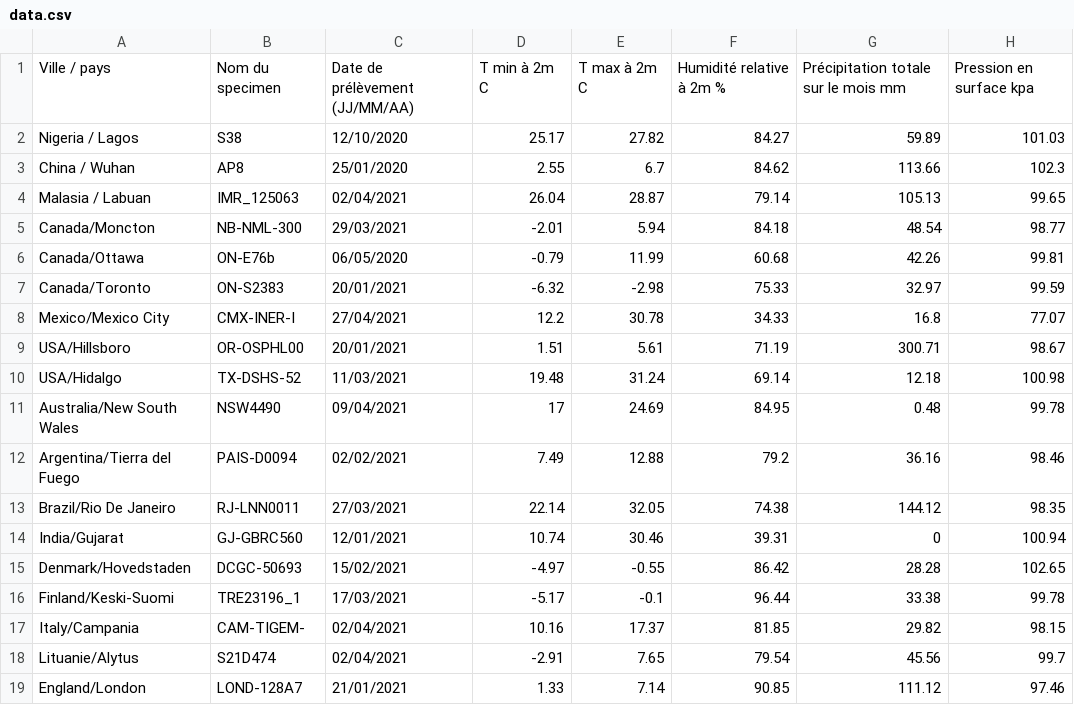
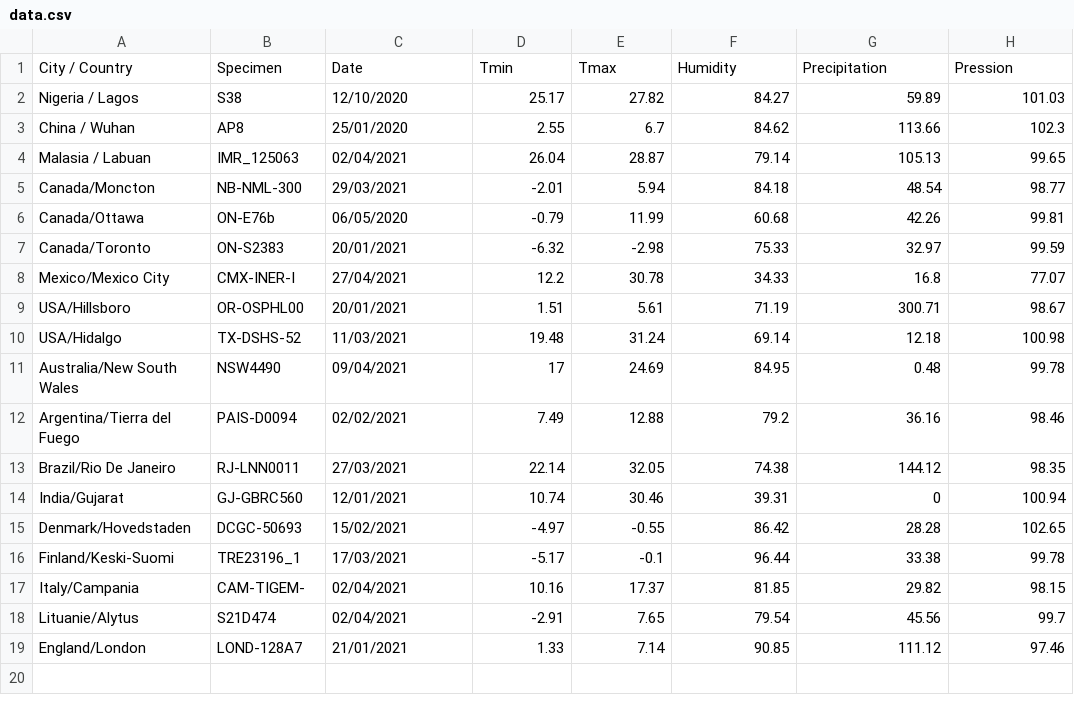
Before and after one commit to tahiri-lab/aPhyloGeo, a CSV file: data/data.csv, drawn as a sheet; removed rows and columns are numbered as before the commit, all else as after; the diff names each change by its address in the sheet, - before the commit and + after, or states it on an @@ line.

Commit message:
update header file

```diff
--- a/data/data.csv
+++ b/data/data.csv
-row 1: Ville / pays | Nom du specimen | Date de prélèvement (JJ/MM/AA) | T min à 2m C | T max à 2m C | Humidité relative à 2m % | Précipitation totale sur le mois mm | Pression en surface kpa
+row 1: City / Country | Specimen | Date | Tmin | Tmax | Humidity | Precipitation | Pression
```
